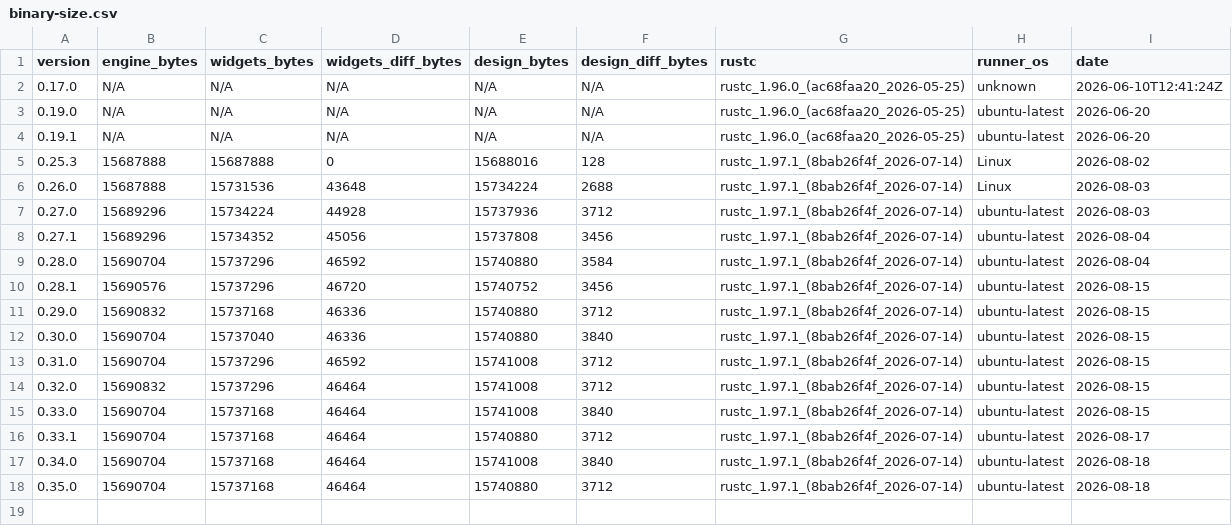
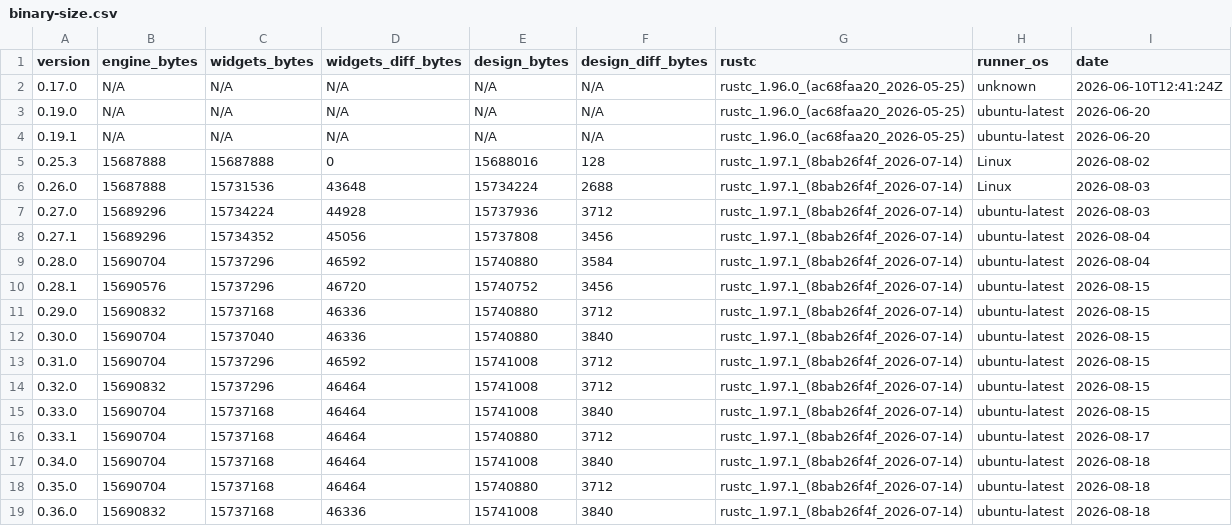
Before and after one commit to nabbisen/snora, a CSV file: docs/src/reference/binary-size-budget/binary-size.csv, drawn as a sheet.

```diff
--- a/docs/src/reference/binary-size-budget/binary-size.csv
+++ b/docs/src/reference/binary-size-budget/binary-size.csv
@@ -18 +18,2 @@ version,engine_bytes,widgets_bytes,widgets_diff_bytes,design_bytes,design_diff_b
 0.35.0,15690704,15737168,46464,15740880,3712,rustc_1.97.1_(8bab26f4f_2026-07-14),ubuntu-latest,2026-08-18
+0.36.0,15690832,15737168,46336,15741008,3840,rustc_1.97.1_(8bab26f4f_2026-07-14),ubuntu-latest,2026-08-18
```
